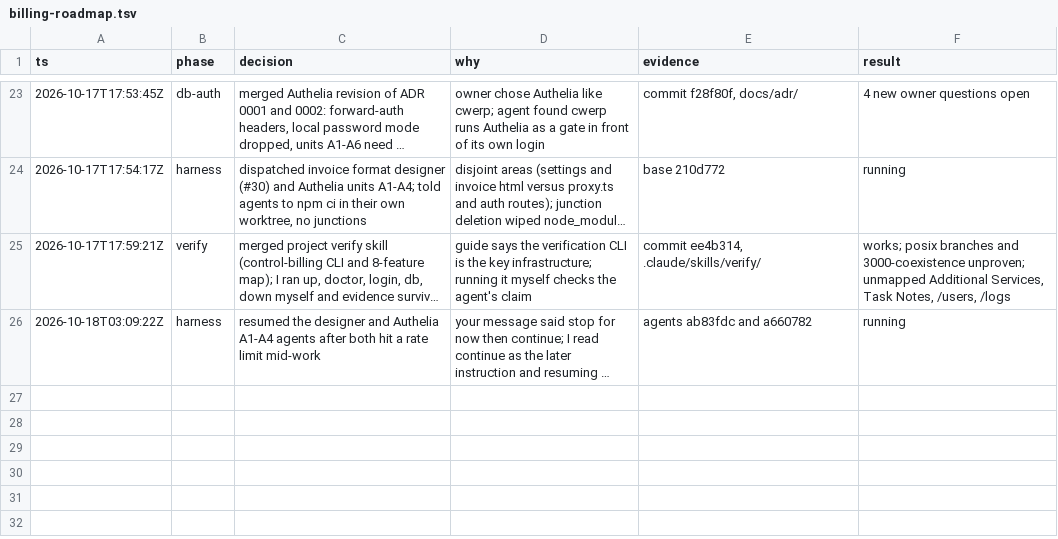
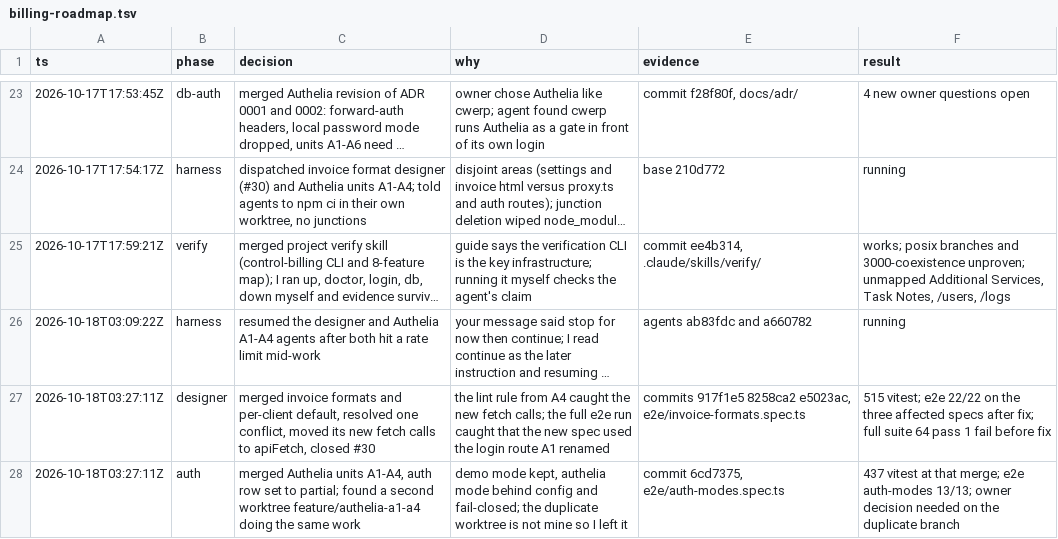
Before and after one commit to intelligriptechnologies-cyber/ClientBillingService, a TSV file: .audit/billing-roadmap.tsv, drawn as a sheet; only a part is shown, gaps mark what is left out; long unchanged cells end in …; the diff names each change by its address in the sheet, - before the commit and + after, or states it on an @@ line.

```diff
--- a/.audit/billing-roadmap.tsv
+++ b/.audit/billing-roadmap.tsv
+row 27: 2026-10-18T03:27:11Z | designer | merged invoice formats and per-client default, resolved one conflict, moved its new fetch calls to apiFetch, closed #30 | the lint rule from A4 caught the new fetch calls; the full e2e run caught that the new spec used the login route A1 renamed | commits 917f1e5 8258ca2 e5023ac, e2e/invoice-formats.spec.ts | 515 vitest; e2e 22/22 on the three affected specs after fix; full suite 64 pass 1 fail before fix
+row 28: 2026-10-18T03:27:11Z | auth | merged Authelia units A1-A4, auth row set to partial; found a second worktree feature/authelia-a1-a4 doing the same work | demo mode kept, authelia mode behind config and fail-closed; the duplicate worktree is not mine so I left it | commit 6cd7375, e2e/auth-modes.spec.ts | 437 vitest at that merge; e2e auth-modes 13/13; owner decision needed on the duplicate branch
```
Also changed, not shown: billing-roadmap-matrix.csv.
